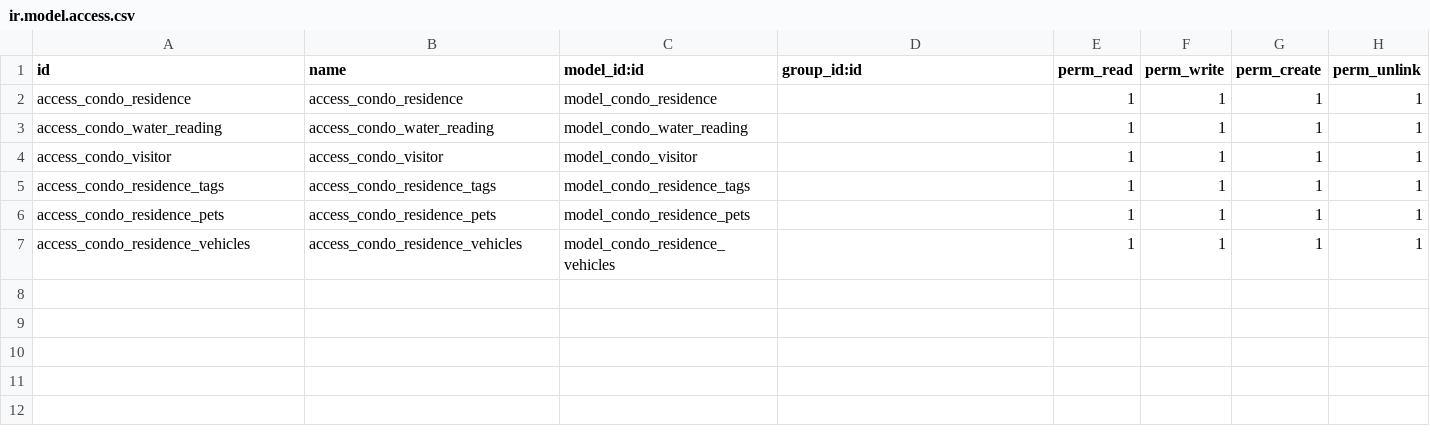
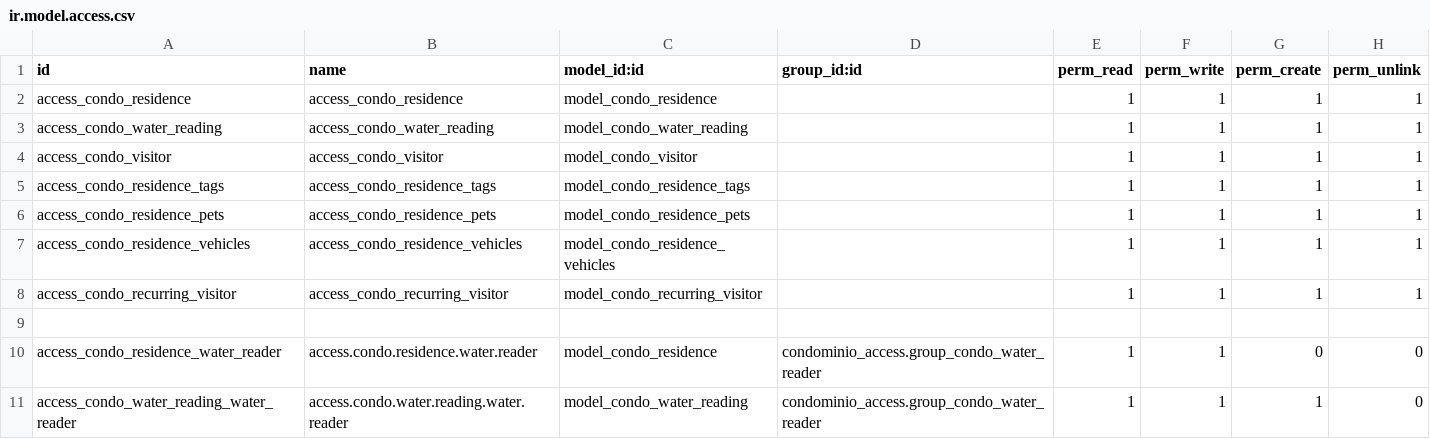
Before and after one commit to ATSTI/ats-odoo, a CSV file: condominio_access/security/ir.model.access.csv, drawn as a sheet.

```diff
--- a/condominio_access/security/ir.model.access.csv
+++ b/condominio_access/security/ir.model.access.csv
@@ -7 +7,5 @@ access_condo_residence_pets,access_condo_residence_pets,model_condo_residence_pe
 access_condo_residence_vehicles,access_condo_residence_vehicles,model_condo_residence_vehicles,,1,1,1,1
+access_condo_recurring_visitor,access_condo_recurring_visitor,model_condo_recurring_visitor,,1,1,1,1
+
+access_condo_residence_water_reader,access.condo.residence.water.reader,model_condo_residence,condominio_access.group_condo_water_reader,1,1,0,0
+access_condo_water_reading_water_reader,access.condo.water.reading.water.reader,model_condo_water_reading,condominio_access.group_condo_water_reader,1,1,1,0
```
Also changed, not shown: 11 other files.
